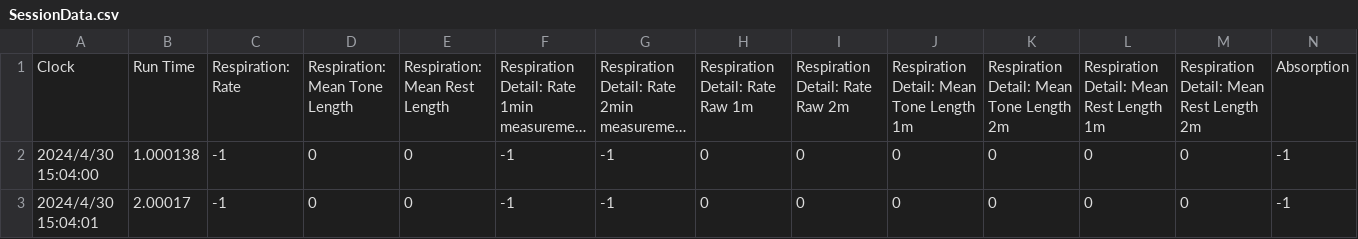
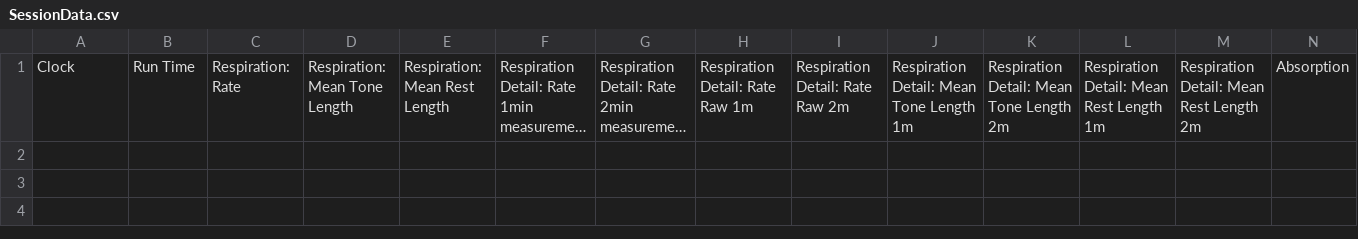
Before and after one commit to videodreaming/SoundSelfUnityMacGame, a CSV file: Assets/StreamingAssets/SessionData.csv, drawn as a sheet; only a part is shown; long unchanged cells end in …; rows hold the shown columns only; the diff names each change by its address in the sheet, - before the commit and + after, or states it on an @@ line.

```diff
--- a/Assets/StreamingAssets/SessionData.csv
+++ b/Assets/StreamingAssets/SessionData.csv
-row 2: 2024/4/30 15:04:00 | 1.000138 | -1 | 0 | 0 | -1 | -1 | 0 | 0 | 0 | 0 | 0 | 0 | -1
-row 3: 2024/4/30 15:04:01 | 2.00017 | -1 | 0 | 0 | -1 | -1 | 0 | 0 | 0 | 0 | 0 | 0 | -1
```
Also changed, not shown: 50 other files.
